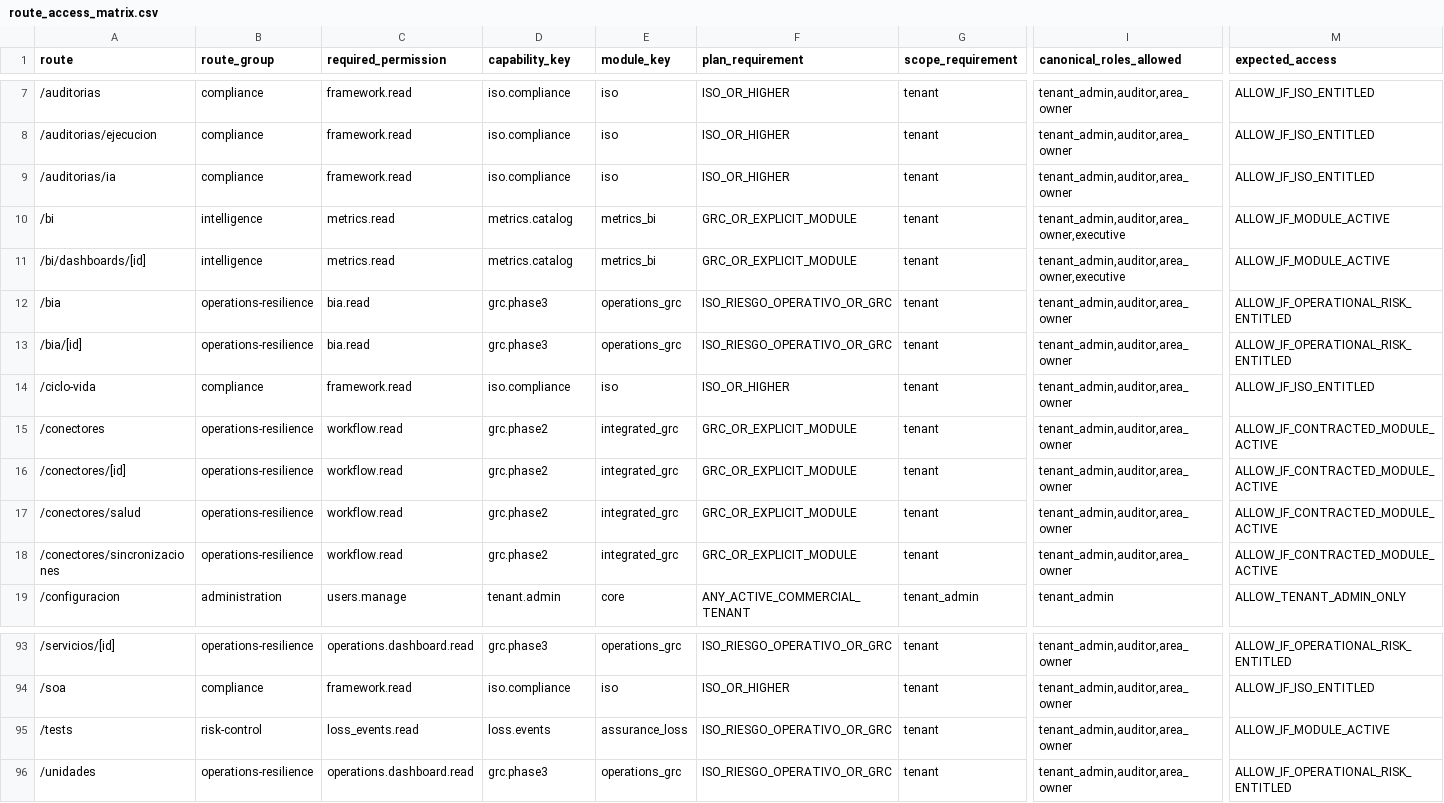
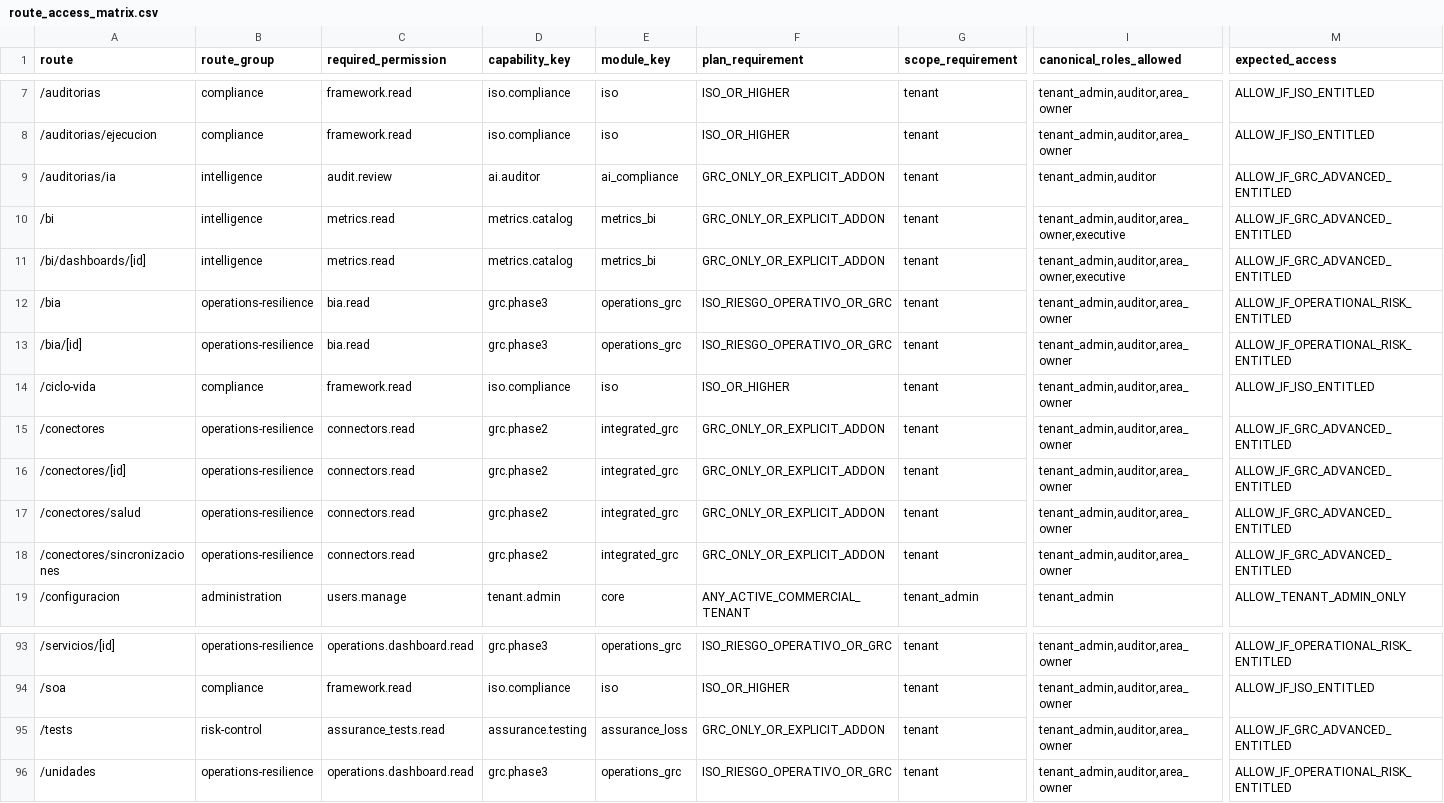
Before and after one commit to Tecdex-SpA/tcdx-iso-saas-v4, a CSV file: artifacts/rbac02-route-audit/route_access_matrix.csv, drawn as a sheet; only a part is shown, gaps mark what is left out; the diff covers the shown part only; the diff names each change by its address in the sheet, - before the commit and + after, or states it on an @@ line.

Commit message:
feat(commercial): standardize ISO operational risk and GRC plans

```diff
--- a/artifacts/rbac02-route-audit/route_access_matrix.csv
+++ b/artifacts/rbac02-route-audit/route_access_matrix.csv
-B9 (route_group): compliance
+B9 (route_group): intelligence
-C9 (required_permission): framework.read
+C9 (required_permission): audit.review
-D9 (capability_key): iso.compliance
+D9 (capability_key): ai.auditor
-E9 (module_key): iso
+E9 (module_key): ai_compliance
-F9 (plan_requirement): ISO_OR_HIGHER
+F9 (plan_requirement): GRC_ONLY_OR_EXPLICIT_ADDON
-I9 (canonical_roles_allowed): tenant_admin,auditor,area_owner
+I9 (canonical_roles_allowed): tenant_admin,auditor
-M9 (expected_access): ALLOW_IF_ISO_ENTITLED
+M9 (expected_access): ALLOW_IF_GRC_ADVANCED_ENTITLED
-F10:F11 (plan_requirement): GRC_OR_EXPLICIT_MODULE
+F10:F11 (plan_requirement): GRC_ONLY_OR_EXPLICIT_ADDON
-M10:M11 (expected_access): ALLOW_IF_MODULE_ACTIVE
+M10:M11 (expected_access): ALLOW_IF_GRC_ADVANCED_ENTITLED
-C15:C18 (required_permission): workflow.read
+C15:C18 (required_permission): connectors.read
-F15:F18 (plan_requirement): GRC_OR_EXPLICIT_MODULE
+F15:F18 (plan_requirement): GRC_ONLY_OR_EXPLICIT_ADDON
-M15:M18 (expected_access): ALLOW_IF_CONTRACTED_MODULE_ACTIVE
+M15:M18 (expected_access): ALLOW_IF_GRC_ADVANCED_ENTITLED
-C95 (required_permission): loss_events.read
+C95 (required_permission): assurance_tests.read
-D95 (capability_key): loss.events
+D95 (capability_key): assurance.testing
-F95 (plan_requirement): ISO_RIESGO_OPERATIVO_OR_GRC
+F95 (plan_requirement): GRC_ONLY_OR_EXPLICIT_ADDON
-M95 (expected_access): ALLOW_IF_MODULE_ACTIVE
+M95 (expected_access): ALLOW_IF_GRC_ADVANCED_ENTITLED
```
Also changed, not shown: 84 edited cells elsewhere in this file, 38 other files.
